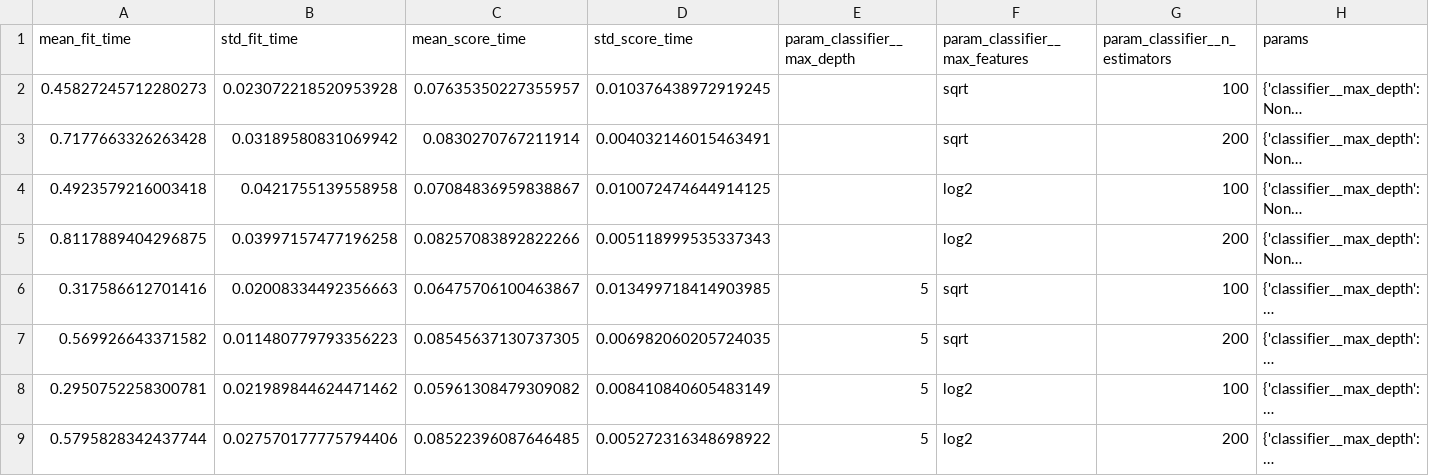
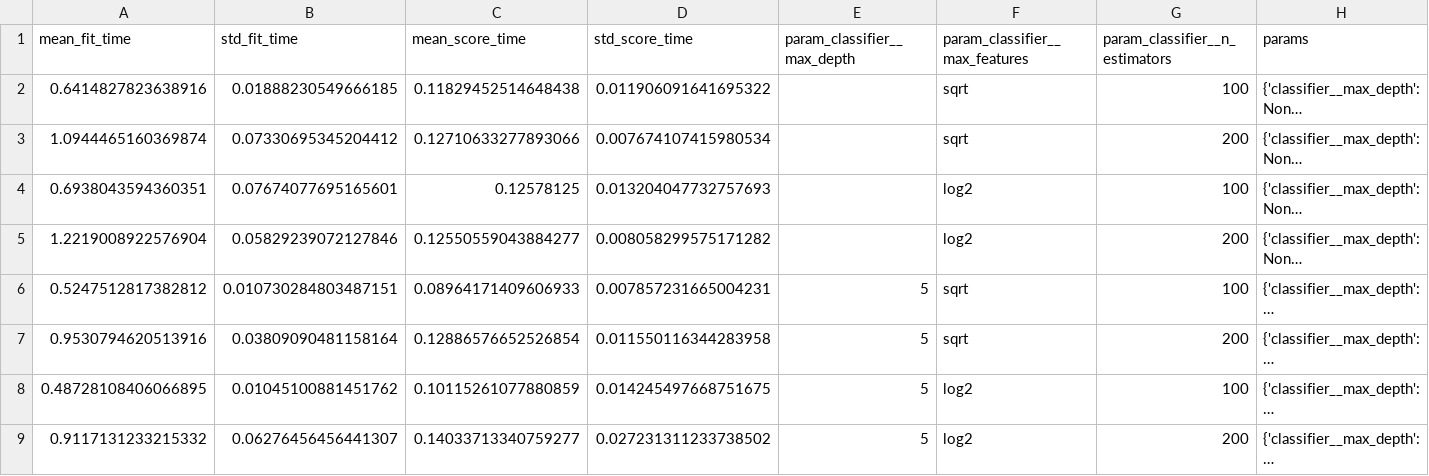
Before and after one commit to minsharalqama/zepto-ai-project-2026, a CSV file: analytics/outputs/rf_grid_search_results.csv, drawn as a sheet; only a part is shown; long unchanged cells end in …; the diff covers the shown part only; the diff names each change by its address in the sheet, - before the commit and + after, or states it on an @@ line.

Commit message:
Update documentation and analytics results

```diff
--- a/analytics/outputs/rf_grid_search_results.csv
+++ b/analytics/outputs/rf_grid_search_results.csv
-A2 (mean_fit_time): 0.45827245712280273
+A2 (mean_fit_time): 0.6414827823638916
-B2 (std_fit_time): 0.023072218520953928
+B2 (std_fit_time): 0.01888230549666185
-C2 (mean_score_time): 0.07635350227355957
+C2 (mean_score_time): 0.11829452514648438
-D2 (std_score_time): 0.010376438972919245
+D2 (std_score_time): 0.011906091641695322
-A3 (mean_fit_time): 0.7177663326263428
+A3 (mean_fit_time): 1.0944465160369874
-B3 (std_fit_time): 0.03189580831069942
+B3 (std_fit_time): 0.07330695345204412
-C3 (mean_score_time): 0.0830270767211914
+C3 (mean_score_time): 0.12710633277893066
-D3 (std_score_time): 0.004032146015463491
+D3 (std_score_time): 0.007674107415980534
-A4 (mean_fit_time): 0.4923579216003418
+A4 (mean_fit_time): 0.6938043594360351
-B4 (std_fit_time): 0.0421755139558958
+B4 (std_fit_time): 0.07674077695165601
-C4 (mean_score_time): 0.07084836959838867
+C4 (mean_score_time): 0.12578125
-D4 (std_score_time): 0.010072474644914125
+D4 (std_score_time): 0.013204047732757693
-A5 (mean_fit_time): 0.8117889404296875
+A5 (mean_fit_time): 1.2219008922576904
-B5 (std_fit_time): 0.03997157477196258
+B5 (std_fit_time): 0.05829239072127846
-C5 (mean_score_time): 0.08257083892822266
+C5 (mean_score_time): 0.12550559043884277
-D5 (std_score_time): 0.005118999535337343
+D5 (std_score_time): 0.008058299575171282
-A6 (mean_fit_time): 0.317586612701416
+A6 (mean_fit_time): 0.5247512817382812
-B6 (std_fit_time): 0.02008334492356663
+B6 (std_fit_time): 0.010730284803487151
-C6 (mean_score_time): 0.06475706100463867
+C6 (mean_score_time): 0.08964171409606933
-D6 (std_score_time): 0.013499718414903985
+D6 (std_score_time): 0.007857231665004231
-A7 (mean_fit_time): 0.569926643371582
+A7 (mean_fit_time): 0.9530794620513916
-B7 (std_fit_time): 0.011480779793356223
+B7 (std_fit_time): 0.03809090481158164
-C7 (mean_score_time): 0.08545637130737305
+C7 (mean_score_time): 0.12886576652526854
-D7 (std_score_time): 0.006982060205724035
+D7 (std_score_time): 0.011550116344283958
-A8 (mean_fit_time): 0.2950752258300781
+A8 (mean_fit_time): 0.48728108406066895
-B8 (std_fit_time): 0.021989844624471462
+B8 (std_fit_time): 0.01045100881451762
-C8 (mean_score_time): 0.05961308479309082
+C8 (mean_score_time): 0.10115261077880859
-D8 (std_score_time): 0.008410840605483149
+D8 (std_score_time): 0.014245497668751675
-A9 (mean_fit_time): 0.5795828342437744
+A9 (mean_fit_time): 0.9117131233215332
-B9 (std_fit_time): 0.027570177775794406
+B9 (std_fit_time): 0.06276456456441307
-C9 (mean_score_time): 0.08522396087646485
+C9 (mean_score_time): 0.14033713340759277
-D9 (std_score_time): 0.005272316348698922
+D9 (std_score_time): 0.027231311233738502
```
Also changed, not shown: 16 edited cells elsewhere in this file, 2 other files.
